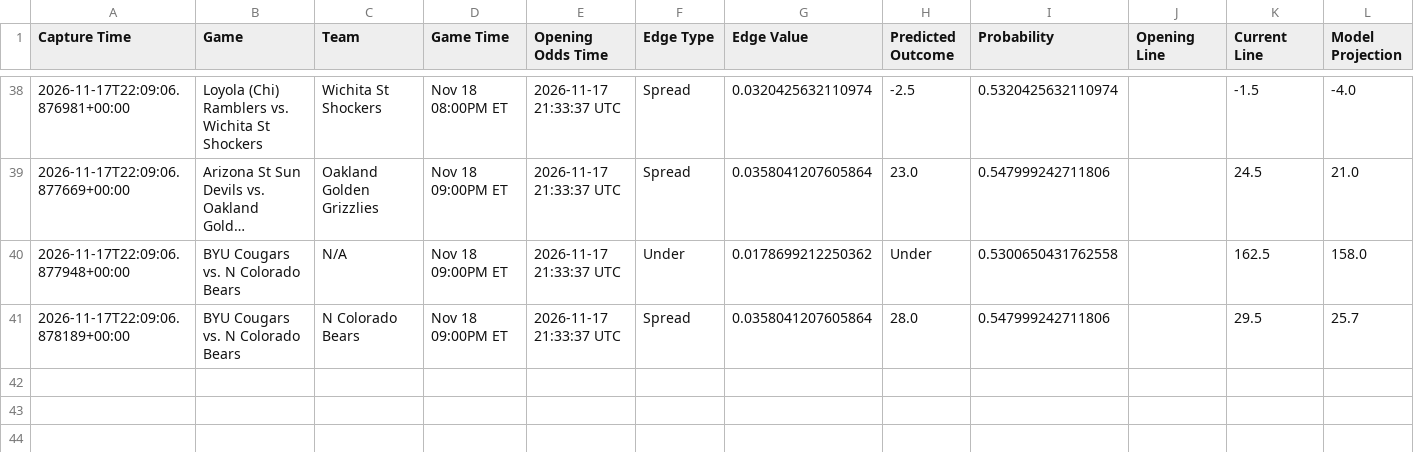
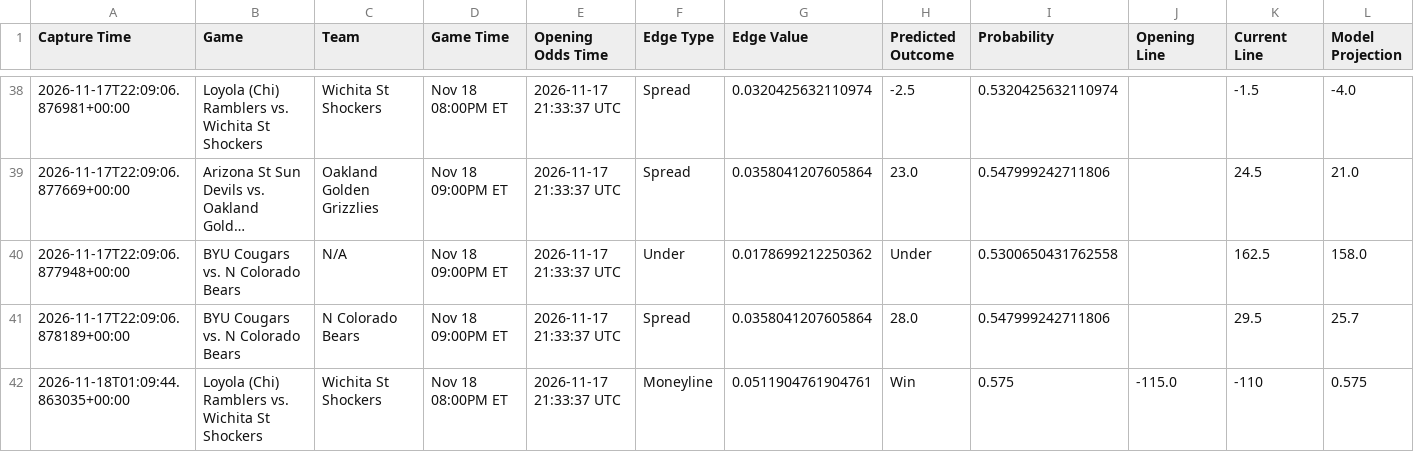
Before and after one commit to trashduty/kp_test, a CSV file: performance_tracking/weekly_performance_2026_W47.csv, drawn as a sheet; only a part is shown, gaps mark what is left out; long unchanged cells end in ….

```diff
--- a/performance_tracking/weekly_performance_2026_W47.csv
+++ b/performance_tracking/weekly_performance_2026_W47.csv
@@ -41 +41,2 @@ Capture Time,Game,Team,Game Time,Opening Odds Time,Edge Type,Edge Value,Predicte
 2026-11-17T22:09:06.878189+00:00,BYU Cougars vs. N Colorado Bears,N Colorado Bears,Nov 18 09:00PM ET,2026-11-17 21:33:37 UTC,Spread,0.0358041207605864,28.0,0.547999242711806,,29.5,25.7
+2026-11-18T01:09:44.863035+00:00,Loyola (Chi) Ramblers vs. Wichita St Shockers,Wichita St Shockers,Nov 18 08:00PM ET,2026-11-17 21:33:37 UTC,Moneyline,0.0511904761904761,Win,0.575,-115.0,-110,0.575
```
Also changed, not shown: 1 other file.
